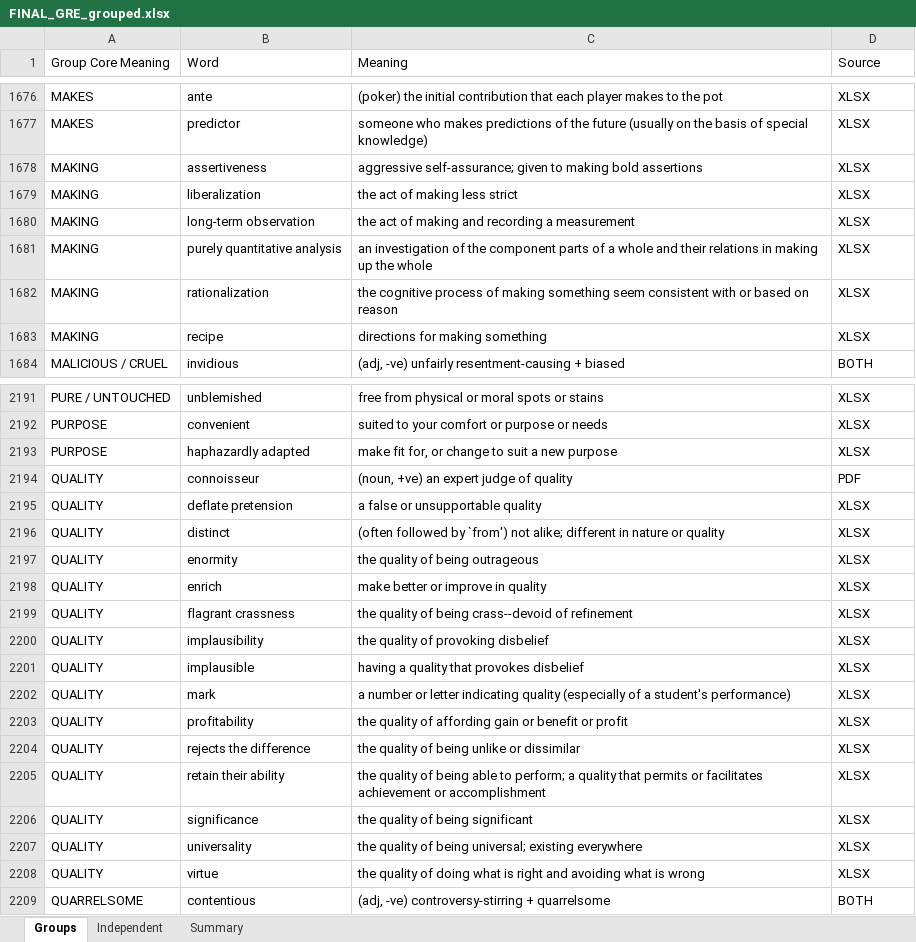
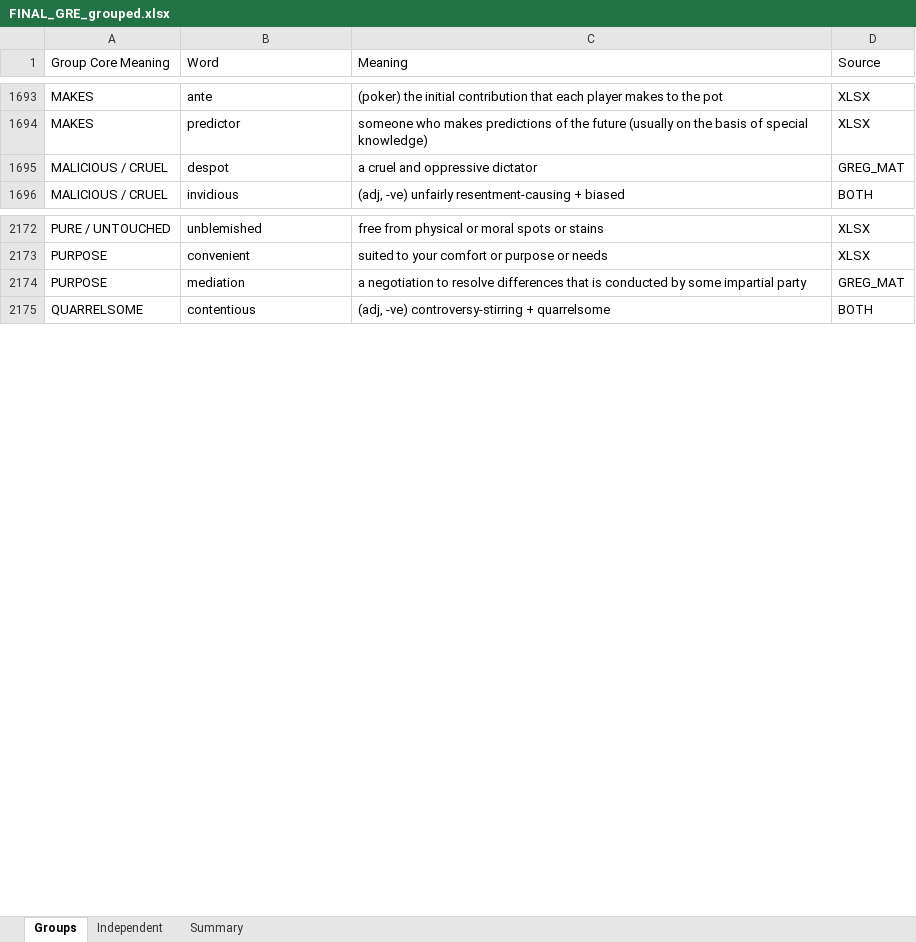
Before and after one commit to akanksharaj807/Instagram, an Excel workbook: FINAL_GRE_grouped.xlsx, sheet Groups, drawn as a sheet; only a part is shown, gaps mark what is left out; values as stored, in another font and other column widths than the file's, no borders; removed rows and columns are numbered as before the commit, all else as after; the diff covers the shown part only; the diff names each change by its address in the sheet, - before the commit and + after, or states it on an @@ line.

```diff
--- a/FINAL_GRE_grouped.xlsx (sheet Groups)
+++ b/FINAL_GRE_grouped.xlsx (sheet Groups)
-row 1678: MAKING | assertiveness | aggressive self-assurance; given to making bold assertions | XLSX
-row 1679: MAKING | liberalization | the act of making less strict | XLSX
-row 1680: MAKING | long-term observation | the act of making and recording a measurement | XLSX
-row 1681: MAKING | purely quantitative analysis | an investigation of the component parts of a whole and their relations in making up the whole | XLSX
-row 1682: MAKING | rationalization | the cognitive process of making something seem consistent with or based on reason | XLSX
-row 1683: MAKING | recipe | directions for making something | XLSX
+row 1695: MALICIOUS / CRUEL | despot | a cruel and oppressive dictator | GREG_MAT
-row 2193: PURPOSE | haphazardly adapted | make fit for, or change to suit a new purpose | XLSX
-row 2194: QUALITY | connoisseur | (noun, +ve) an expert judge of quality | PDF
-row 2195: QUALITY | deflate pretension | a false or unsupportable quality | XLSX
-row 2196: QUALITY | distinct | (often followed by `from') not alike; different in nature or quality | XLSX
-row 2197: QUALITY | enormity | the quality of being outrageous | XLSX
-row 2198: QUALITY | enrich | make better or improve in quality | XLSX
-row 2199: QUALITY | flagrant crassness | the quality of being crass--devoid of refinement | XLSX
-row 2200: QUALITY | implausibility | the quality of provoking disbelief | XLSX
-row 2201: QUALITY | implausible | having a quality that provokes disbelief | XLSX
-row 2202: QUALITY | mark | a number or letter indicating quality (especially of a student's performance) | XLSX
-row 2203: QUALITY | profitability | the quality of affording gain or benefit or profit | XLSX
-row 2204: QUALITY | rejects the difference | the quality of being unlike or dissimilar | XLSX
-row 2205: QUALITY | retain their ability | the quality of being able to perform; a quality that permits or facilitates achievement or accomplishment | XLSX
-row 2206: QUALITY | significance | the quality of being significant | XLSX
-row 2207: QUALITY | universality | the quality of being universal; existing everywhere | XLSX
-row 2208: QUALITY | virtue | the quality of doing what is right and avoiding what is wrong | XLSX
+row 2174: PURPOSE | mediation | a negotiation to resolve differences that is conducted by some impartial party | GREG_MAT
```
Also changed, not shown: 189 added rows, 268 removed rows and 10 edited cells elsewhere in this sheet, sheet Independent, sheet Summary.
